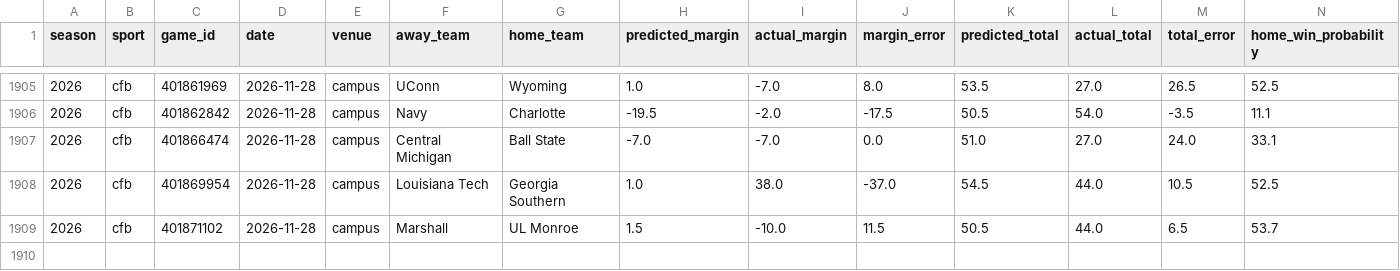
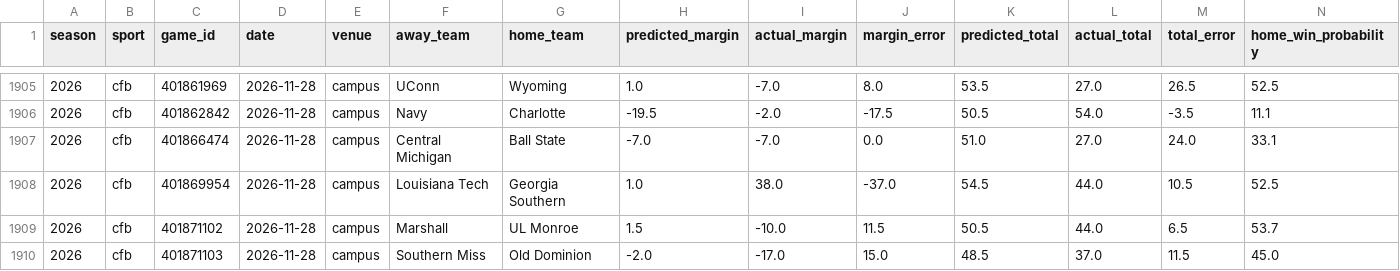
Before and after one commit to thecadeharp/cfb-analytics, a CSV file: data/reports/independent_benchmark_packet.csv, drawn as a sheet; only a part is shown, gaps mark what is left out; rows hold the shown columns only; the diff names each change by its address in the sheet, - before the commit and + after, or states it on an @@ line.

```diff
--- a/data/reports/independent_benchmark_packet.csv
+++ b/data/reports/independent_benchmark_packet.csv
+row 1910: 2026 | cfb | 401871103 | 2026-11-28 | campus | Southern Miss | Old Dominion | -2.0 | -17.0 | 15.0 | 48.5 | 37.0 | 11.5 | 45.0
```
Also changed, not shown: 12 other files.
